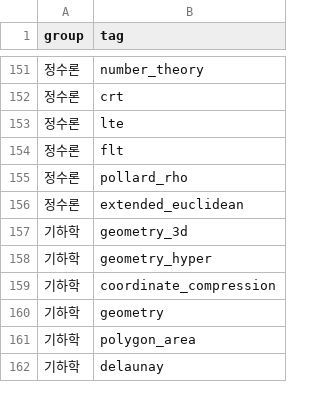
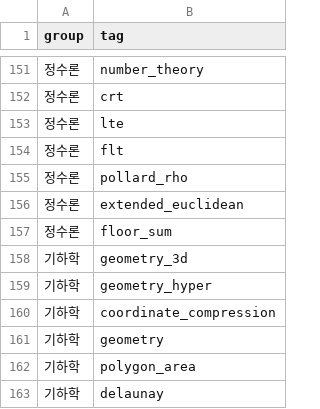
Before and after one commit to CHOYUNSIG/algorithm_with_bojtag, a CSV file: public/csv/group.csv, drawn as a sheet; only a part is shown, gaps mark what is left out; the diff names each change by its address in the sheet, - before the commit and + after, or states it on an @@ line.

Commit message:
group.csv 업데이트

```diff
--- a/public/csv/group.csv
+++ b/public/csv/group.csv
+row 157: 정수론 | floor_sum
```
